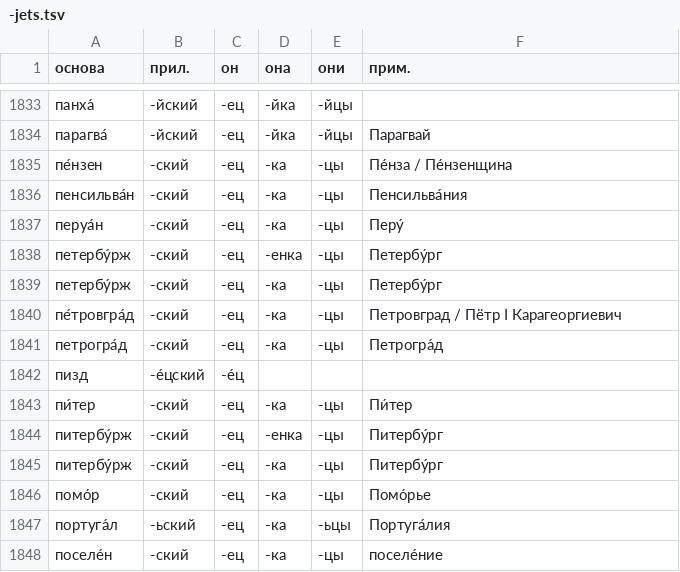
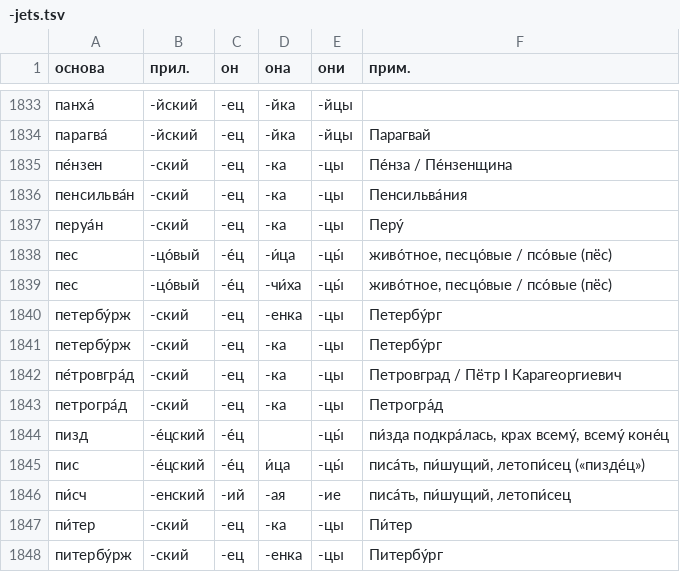
Before and after one commit to bzaar/demonyms, a TSV file: -jets.tsv, drawn as a sheet; only a part is shown, gaps mark what is left out; the shorter side is filled out with more unchanged rows.

Commit message:
Update -jets.tsv

```diff
--- a/-jets.tsv
+++ b/-jets.tsv
@@ -1837,2 +1837,4 @@
 перуа́н	-ский	-ец	-ка	-цы	Перу́
+пес	-цо́вый	-е́ц	-и́ца	-цы́	живо́тное, песцо́вые / псо́вые (пёс)
+пес	-цо́вый	-е́ц	-чи́ха	-цы́	живо́тное, песцо́вые / псо́вые (пёс)
 петербу́рж	-ский	-ец	-енка	-цы	Петербу́рг
@@ -1841,3 +1843,5 @@
 петрогра́д	-ский	-ец	-ка	-цы	Петрогра́д
-пизд	-е́цский	-е́ц			
+пизд	-е́цский	-е́ц		-цы́	пи́зда подкра́лась, крах всему́, всему́ коне́ц
+пис	-е́цский	-е́ц	и́ца	-цы́	писа́ть, пи́шущий, летопи́сец («пизде́ц»)
+пи́сч	-енский	-ий	-ая	-ие	писа́ть, пи́шущий, летопи́сец
 пи́тер	-ский	-ец	-ка	-цы	Пи́тер
```
